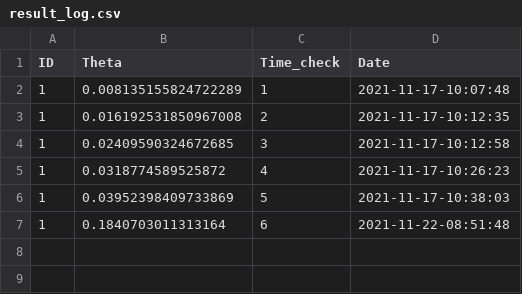
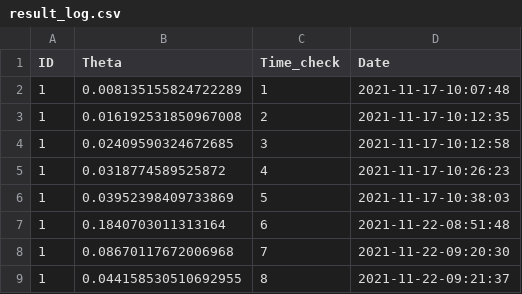
Before and after one commit to maivan-hoa/IRT, a CSV file: result/result_log.csv, drawn as a sheet.

Commit message:
fix theta and get min

```diff
--- a/result/result_log.csv
+++ b/result/result_log.csv
@@ -7 +7,3 @@ ID,Theta,Time_check,Date
 1,0.1840703011313164,6,2021-11-22-08:51:48
+1,0.08670117672006968,7,2021-11-22-09:20:30
+1,0.044158530510692955,8,2021-11-22-09:21:37
```
Also changed, not shown: 2 other files.
